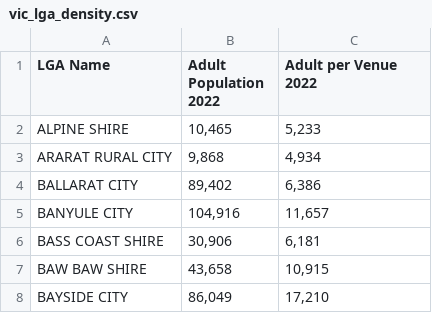
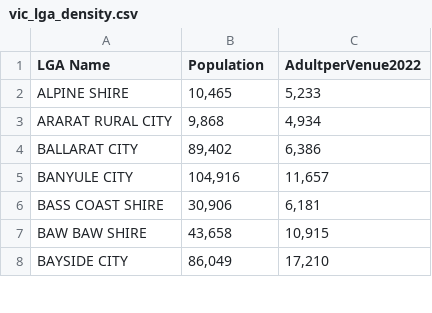
Before and after one commit to Ctha0006/3179, a CSV file: map/data/vic_lga_density.csv, drawn as a sheet; only a part is shown.

Commit message:
rename category for population

```diff
--- a/map/data/vic_lga_density.csv
+++ b/map/data/vic_lga_density.csv
@@ -1,2 +1,2 @@
-LGA Name,Adult Population 2022,Adult per Venue 2022
+LGA Name,Population,AdultperVenue2022
 ALPINE SHIRE,"10,465","5,233"
```
